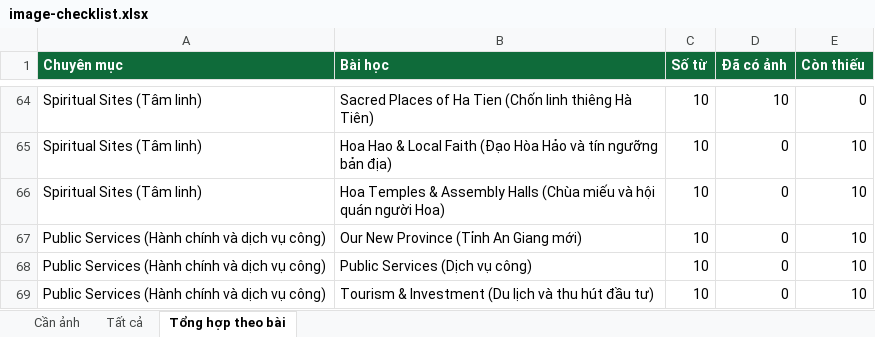
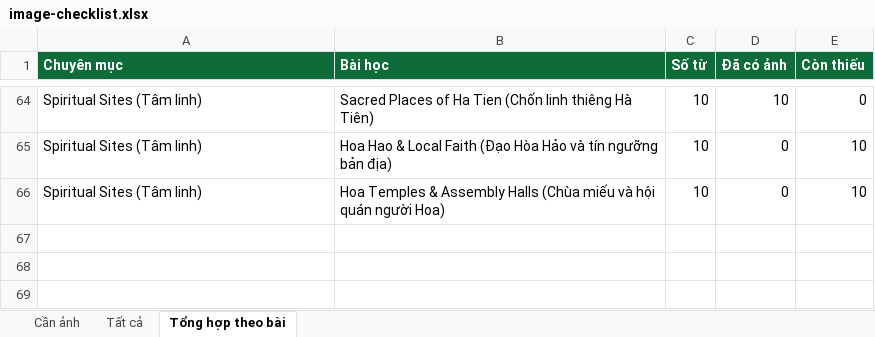
Before and after one commit to chunganhvu/discover-an-giang, an Excel workbook: content/image-checklist.xlsx, sheet Tổng hợp theo bài, drawn as a sheet; only a part is shown, gaps mark what is left out; values as stored, in another font and other column widths than the file's, no borders; the diff names each change by its address in the sheet, - before the commit and + after, or states it on an @@ line.

```diff
--- a/content/image-checklist.xlsx (sheet Tổng hợp theo bài)
+++ b/content/image-checklist.xlsx (sheet Tổng hợp theo bài)
-row 67: Public Services (Hành chính và dịch vụ công) | Our New Province (Tỉnh An Giang mới) | 10 | 0 | 10
-row 68: Public Services (Hành chính và dịch vụ công) | Public Services (Dịch vụ công) | 10 | 0 | 10
-row 69: Public Services (Hành chính và dịch vụ công) | Tourism & Investment (Du lịch và thu hút đầu tư) | 10 | 0 | 10
```
Also changed, not shown: sheet Cần ảnh, sheet Tất cả, 7 other files.
